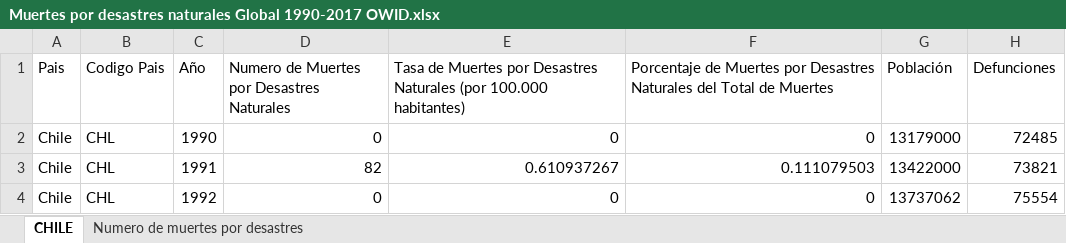
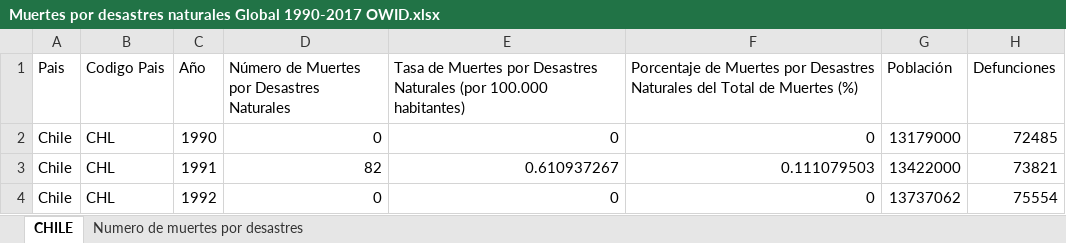
Before and after one commit to Sud-Austral/DATA-ICC, an Excel workbook: CHILE/01 Impactos y Proyecciones/Vida Humana/Desastres Naturales/Muertes por desastres naturales Global 1990-2017 OWID.xlsx, sheet CHILE, drawn as a sheet; only a part is shown; values as stored, in another font and other column widths than the file's, no borders; table styles not drawn; the diff names each change by its address in the sheet, - before the commit and + after, or states it on an @@ line.

```diff
--- a/CHILE/01 Impactos y Proyecciones/Vida Humana/Desastres Naturales/Muertes por desastres naturales Global 1990-2017 OWID.xlsx (sheet CHILE)
+++ b/CHILE/01 Impactos y Proyecciones/Vida Humana/Desastres Naturales/Muertes por desastres naturales Global 1990-2017 OWID.xlsx (sheet CHILE)
-D1: Numero de Muertes por Desastres Naturales
+D1: Número de Muertes por Desastres Naturales
-F1: …de Muertes
+F1: …de Muertes (%)
```
Also changed, not shown: CHILE/00 Causas Antropógenas/Por Gas/Emisiones por Gas 1990-2016 Chile.xlsx, CHILE/00 Causas Antropógenas/Por Sector Desagregado/Agricultura.xlsx, 17 other files.
